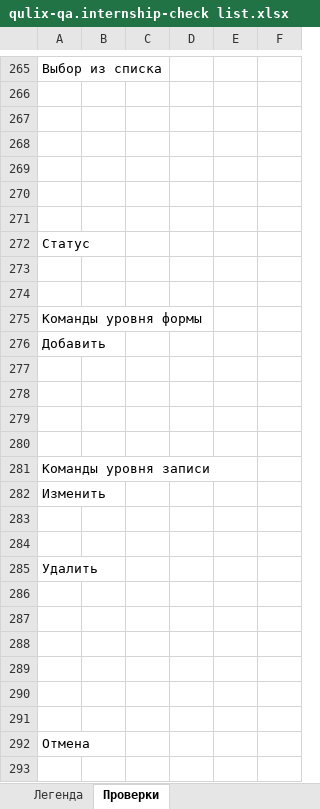
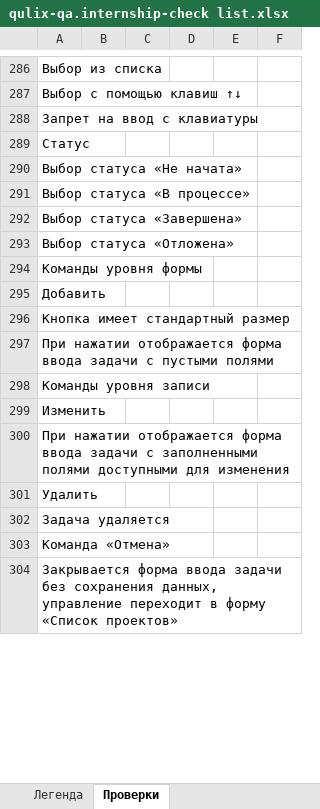
Before and after one commit to Nikomika/qa_samopodgotovka, an Excel workbook: qulix-qa.internship-check list.xlsx, sheet Проверки, drawn as a sheet; only a part is shown, gaps mark what is left out; values as stored, in another font and other column widths than the file's, no cell formats; removed rows and columns are numbered as before the commit, all else as after; the diff covers the shown part only; the diff names each change by its address in the sheet, - before the commit and + after, or states it on an @@ line.

Commit message:
Полный список проверок

```diff
--- a/qulix-qa.internship-check list.xlsx (sheet Проверки)
+++ b/qulix-qa.internship-check list.xlsx (sheet Проверки)
-A287: (empty)
+A287: Выбор с помощью клавиш ↑↓
-A288: (empty)
+A288: Запрет на ввод с клавиатуры
-row 268: (empty)
-row 269: (empty)
-row 270: (empty)
-row 271: (empty)
-A290: (empty)
+A290: Выбор статуса «Не начата»
-A291: (empty)
+A291: Выбор статуса «В процессе»
+row 292: Выбор статуса «Завершена»
+row 293: Выбор статуса «Отложена»
-A296: (empty)
+A296: Кнопка имеет стандартный размер
-A297: (empty)
+A297: При нажатии отображается форма ввода задачи с пустыми полями
-row 279: (empty)
-row 280: (empty)
-A300: (empty)
+A300: При нажатии отображается форма ввода задачи с заполненными полями доступными для изменения
-row 284: (empty)
-A302: (empty)
+A302: Задача удаляется
-A303: (empty)
+A303: Команда «Отмена»
-row 288: (empty)
-row 289: (empty)
-row 290: (empty)
-row 291: (empty)
-A304: Отмена
+A304: Закрывается форма ввода задачи без сохранения данных, управление переходит в форму «Список проектов»
-row 293: (empty)
```
Also changed, not shown: 270 added rows, 55 removed rows, 1 moved row and 122 edited cells elsewhere in this sheet, cell formats, 1 other file.
